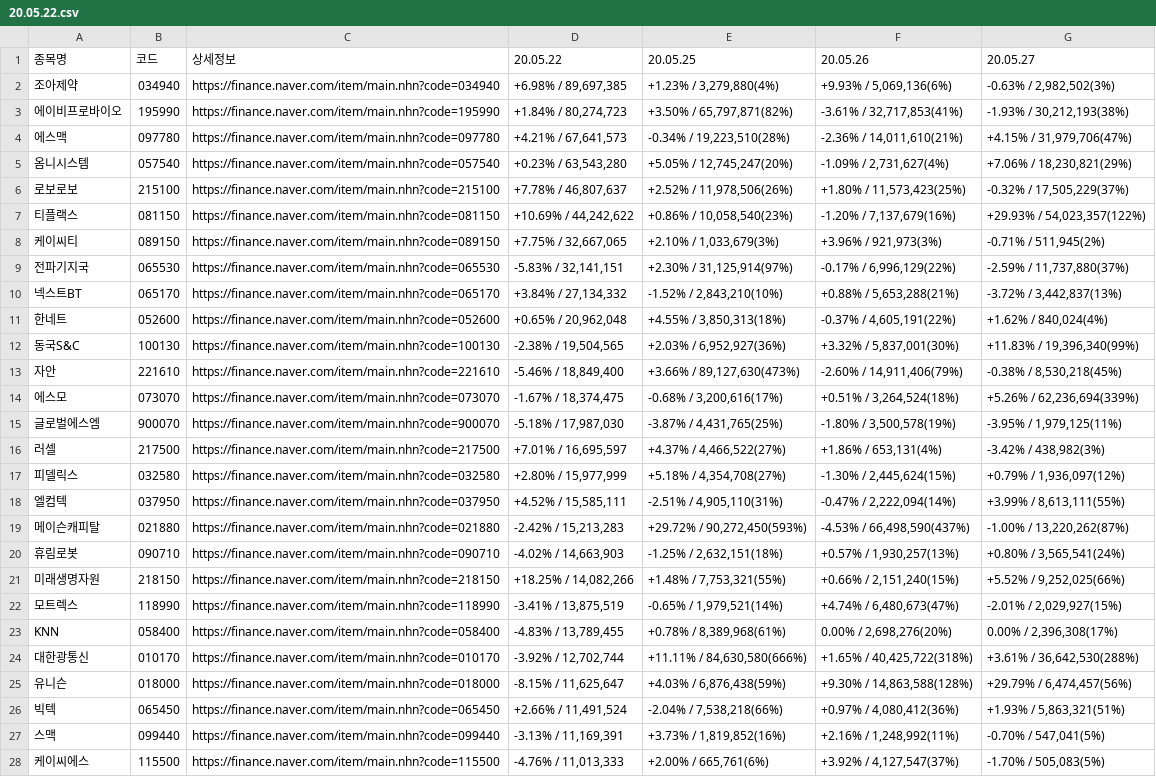
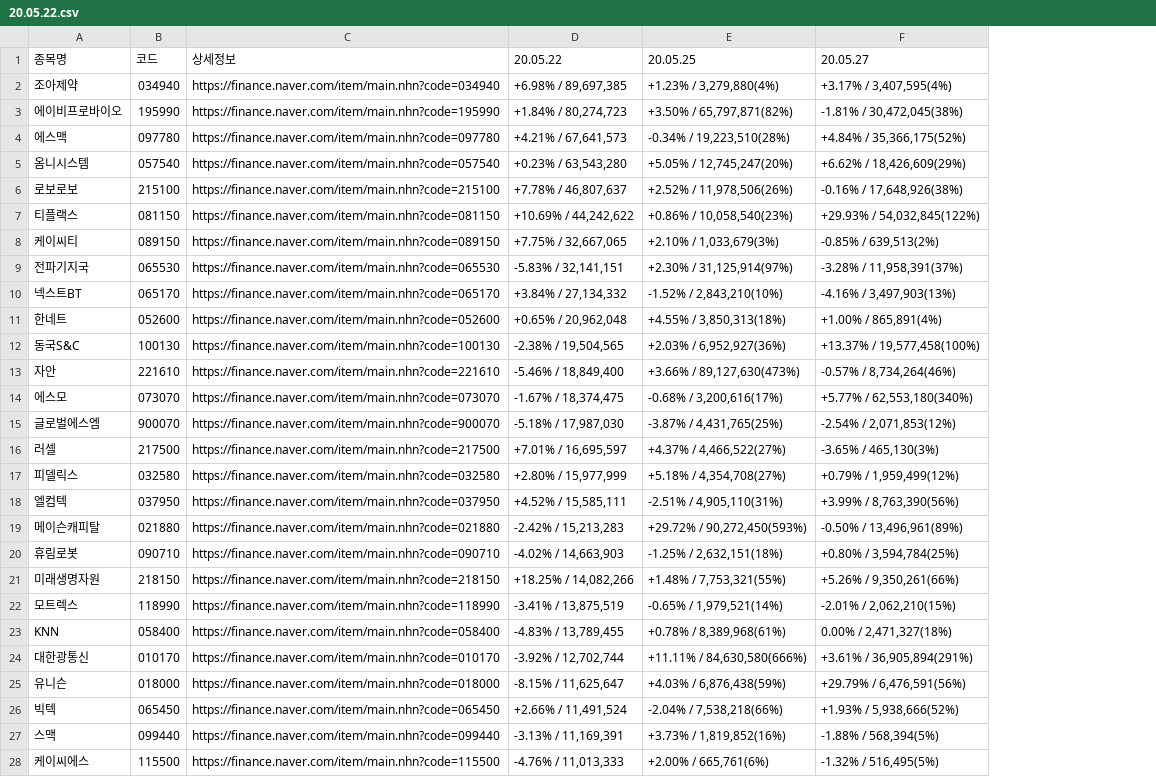
Before and after one commit to jae3482/volumechaser, a CSV file: StockData/20.05.22.csv, drawn as a sheet; only a part is shown; removed rows and columns are numbered as before the commit, all else as after; the diff covers the shown part only; the diff names each change by its address in the sheet, - before the commit and + after, or states it on an @@ line.

```diff
--- a/StockData/20.05.22.csv
+++ b/StockData/20.05.22.csv
-column F (20.05.26), rows 2-28: +9.93% / 5,069,136(6%) | -3.61% / 32,717,853(41%) | -2.36% / 14,011,610(21%) | -1.09% / 2,731,627(4%) | +1.80% / 11,573,423(25%) | -1.20% / 7,137,679(16%) | +3.96% / 921,973(3%) | -0.17% / 6,996,129(22%) | +0.88% / 5,653,288(21%) | -0.37% / 4,605,191(22%) | +3.32% / 5,837,001(30%) | -2.60% / 14,911,406(79%) | +0.51% / 3,264,524(18%) | -1.80% / 3,500,578(19%) | +1.86% / 653,131(4%) | -1.30% / 2,445,624(15%) | -0.47% / 2,222,094(14%) | -4.53% / 66,498,590(437%) | +0.57% / 1,930,257(13%) | +0.66% / 2,151,240(15%) | +4.74% / 6,480,673(47%) | 0.00% / 2,698,276(20%) | +1.65% / 40,425,722(318%) | +9.30% / 14,863,588(128%) | +0.97% / 4,080,412(36%) | +2.16% / 1,248,992(11%) | +3.92% / 4,127,547(37%)
-F2 (20.05.27): -0.63% / 2,982,502(3%)
+F2 (20.05.27): +3.17% / 3,407,595(4%)
-F3 (20.05.27): -1.93% / 30,212,193(38%)
+F3 (20.05.27): -1.81% / 30,472,045(38%)
-F4 (20.05.27): +4.15% / 31,979,706(47%)
+F4 (20.05.27): +4.84% / 35,366,175(52%)
-F5 (20.05.27): +7.06% / 18,230,821(29%)
+F5 (20.05.27): +6.62% / 18,426,609(29%)
-F6 (20.05.27): -0.32% / 17,505,229(37%)
+F6 (20.05.27): -0.16% / 17,648,926(38%)
-F7 (20.05.27): +29.93% / 54,023,357(122%)
+F7 (20.05.27): +29.93% / 54,032,845(122%)
-F8 (20.05.27): -0.71% / 511,945(2%)
+F8 (20.05.27): -0.85% / 639,513(2%)
-F9 (20.05.27): -2.59% / 11,737,880(37%)
+F9 (20.05.27): -3.28% / 11,958,391(37%)
-F10 (20.05.27): -3.72% / 3,442,837(13%)
+F10 (20.05.27): -4.16% / 3,497,903(13%)
-F11 (20.05.27): +1.62% / 840,024(4%)
+F11 (20.05.27): +1.00% / 865,891(4%)
-F12 (20.05.27): +11.83% / 19,396,340(99%)
+F12 (20.05.27): +13.37% / 19,577,458(100%)
-F13 (20.05.27): -0.38% / 8,530,218(45%)
+F13 (20.05.27): -0.57% / 8,734,264(46%)
-F14 (20.05.27): +5.26% / 62,236,694(339%)
+F14 (20.05.27): +5.77% / 62,553,180(340%)
-F15 (20.05.27): -3.95% / 1,979,125(11%)
+F15 (20.05.27): -2.54% / 2,071,853(12%)
-F16 (20.05.27): -3.42% / 438,982(3%)
+F16 (20.05.27): -3.65% / 465,130(3%)
-F17 (20.05.27): +0.79% / 1,936,097(12%)
+F17 (20.05.27): +0.79% / 1,959,499(12%)
-F18 (20.05.27): +3.99% / 8,613,111(55%)
+F18 (20.05.27): +3.99% / 8,763,390(56%)
-F19 (20.05.27): -1.00% / 13,220,262(87%)
+F19 (20.05.27): -0.50% / 13,496,961(89%)
-F20 (20.05.27): +0.80% / 3,565,541(24%)
+F20 (20.05.27): +0.80% / 3,594,784(25%)
-F21 (20.05.27): +5.52% / 9,252,025(66%)
+F21 (20.05.27): +5.26% / 9,350,261(66%)
-F22 (20.05.27): -2.01% / 2,029,927(15%)
+F22 (20.05.27): -2.01% / 2,062,210(15%)
-F23 (20.05.27): 0.00% / 2,396,308(17%)
+F23 (20.05.27): 0.00% / 2,471,327(18%)
-F24 (20.05.27): +3.61% / 36,642,530(288%)
+F24 (20.05.27): +3.61% / 36,905,894(291%)
-F25 (20.05.27): +29.79% / 6,474,457(56%)
+F25 (20.05.27): +29.79% / 6,476,591(56%)
-F26 (20.05.27): +1.93% / 5,863,321(51%)
+F26 (20.05.27): +1.93% / 5,938,666(52%)
-F27 (20.05.27): -0.70% / 547,041(5%)
+F27 (20.05.27): -1.88% / 568,394(5%)
-F28 (20.05.27): -1.70% / 505,083(5%)
+F28 (20.05.27): -1.32% / 516,495(5%)
```
Also changed, not shown: 2 edited cells elsewhere in this file, StockData/20.05.21.csv, StockData/20.05.25.csv, 2 other files.
